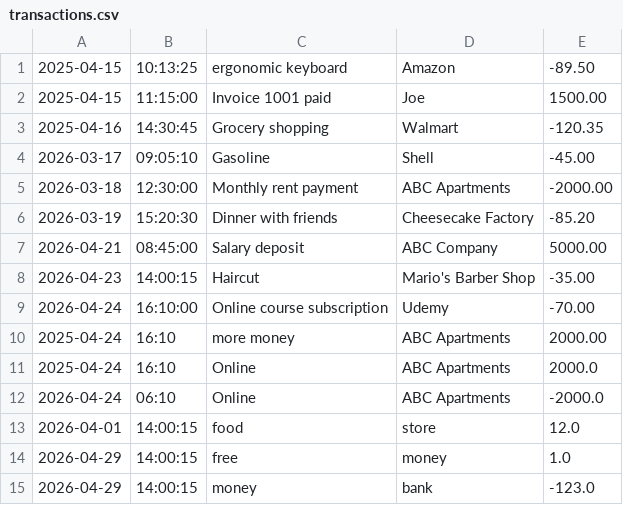
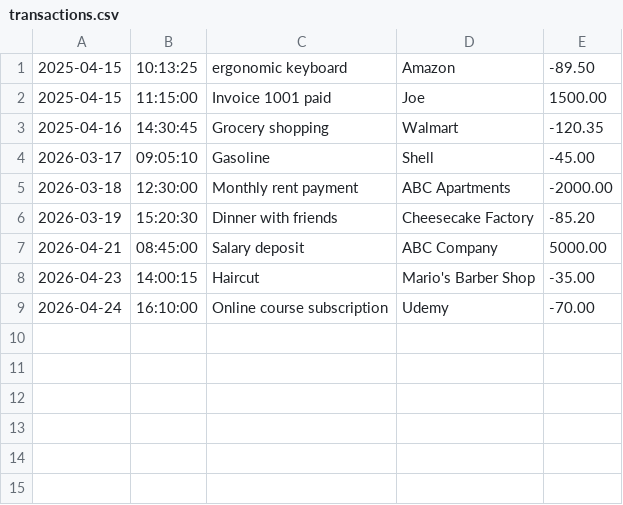
Before and after one commit to RickelviC/ledger-app, a CSV file: transactions.csv, drawn as a sheet; the diff names each change by its address in the sheet, - before the commit and + after, or states it on an @@ line.

Commit message:
fixed addPayment datetime crash by putting it in a while loop with a try catch and also fixed amount the same way with not taking any letters or numbers under 0, used DATE_FTM and TIME_FTM on loadTransactions bufferreader

```diff
--- a/transactions.csv
+++ b/transactions.csv
-row 10: 2025-04-24 | 16:10 | more money | ABC Apartments | 2000.00
-row 11: 2025-04-24 | 16:10 | Online | ABC Apartments | 2000.0
-row 12: 2026-04-24 | 06:10 | Online | ABC Apartments | -2000.0
-row 13: 2026-04-01 | 14:00:15 | food | store | 12.0
-row 14: 2026-04-29 | 14:00:15 | free | money | 1.0
-row 15: 2026-04-29 | 14:00:15 | money | bank | -123.0
```
Also changed, not shown: 1 other file.
